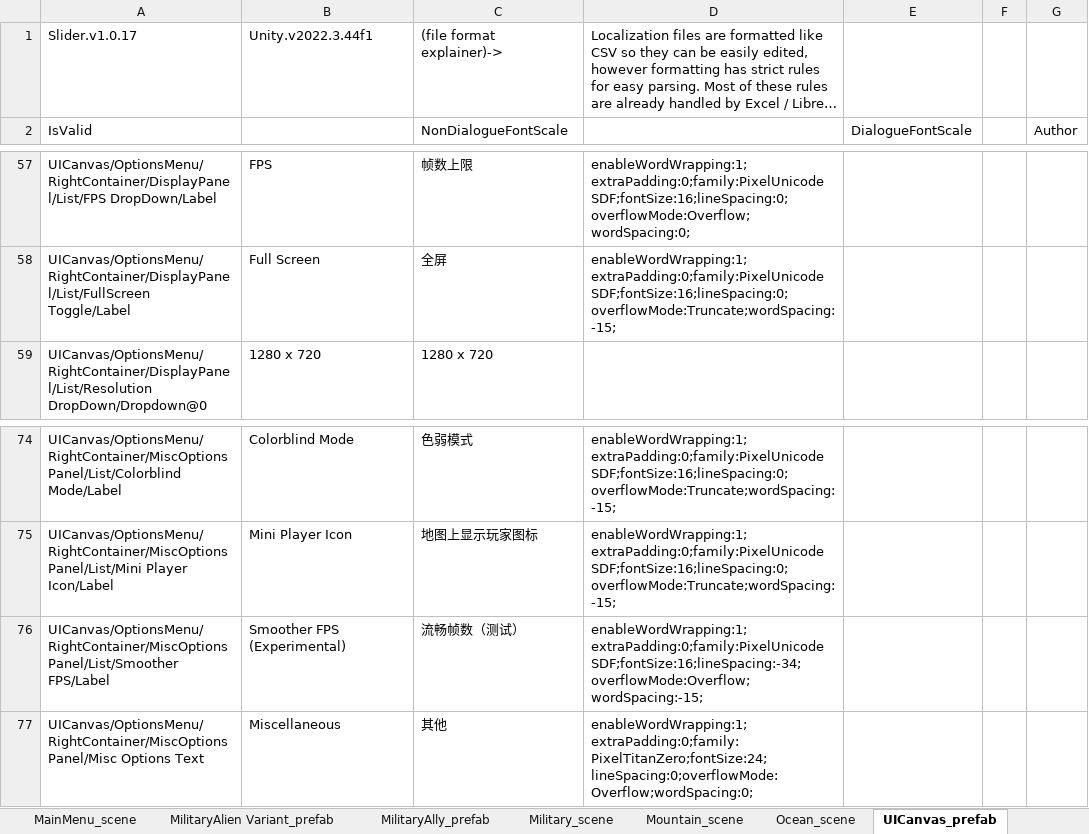
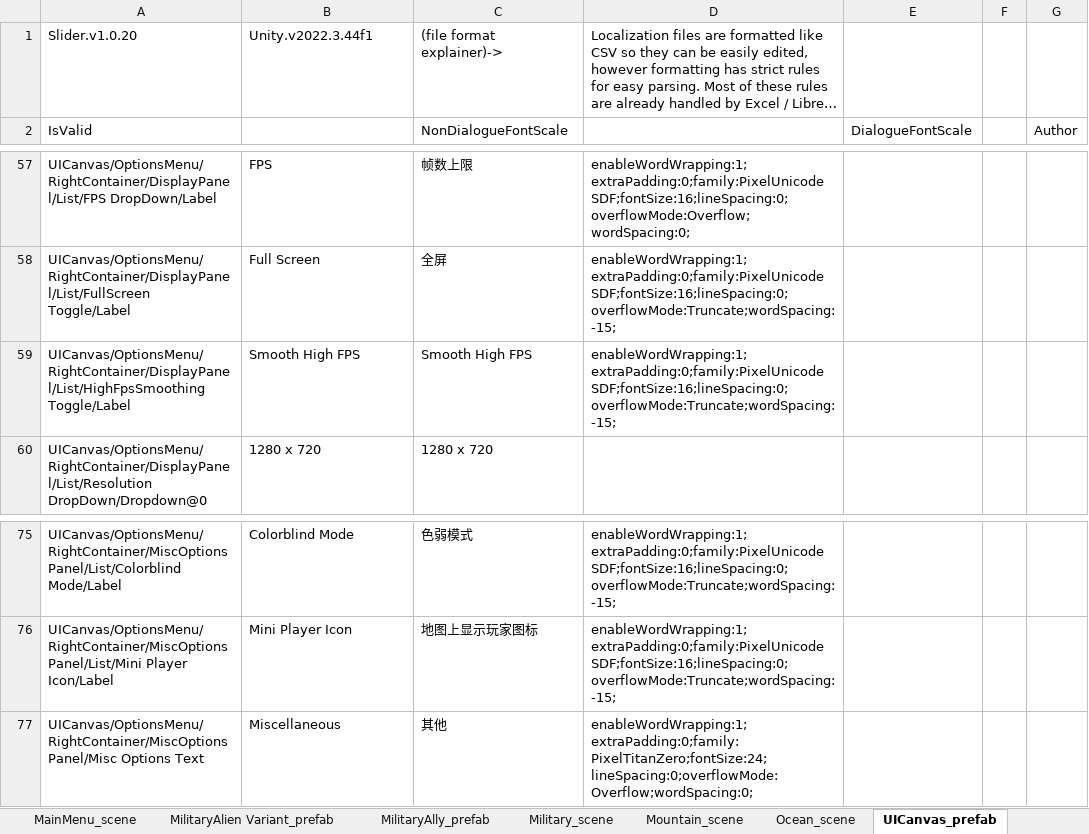
Before and after one commit to alanrtao/SliderCN, an Excel workbook: 简体中文.xlsx, sheet UICanvas_prefab, drawn as a sheet; only a part is shown, gaps mark what is left out; long unchanged cells end in …; values as stored, in another font and other column widths than the file's, no borders; removed rows and columns are numbered as before the commit, all else as after; the diff names each change by its address in the sheet, - before the commit and + after, or states it on an @@ line.

```diff
--- a/简体中文.xlsx (sheet UICanvas_prefab)
+++ b/简体中文.xlsx (sheet UICanvas_prefab)
-A1: Slider.v1.0.17
+A1: Slider.v1.0.20
+row 59: UICanvas/OptionsMenu/RightContainer/DisplayPanel/List/HighFpsSmoothing Toggle/Label | Smooth High FPS | Smooth High FPS | enableWordWrapping:1;extraPadding:0;family:PixelUnicode SDF;fontSize:16;lineSpacing:0;overflowMode:Truncate;wordSpacing:-15;
-row 76: UICanvas/OptionsMenu/RightContainer/MiscOptionsPanel/List/Smoother FPS/Label | Smoother FPS (Experimental) | 流畅帧数（测试） | enableWordWrapping:1;extraPadding:0;family:PixelUnicode SDF;fontSize:16;lineSpacing:-34;overflowMode:Overflow;wordSpacing:-15;
```
Also changed, not shown: sheet _简体中文_configs, sheet MainMenu_scene, sheet Credits_scene, sheet Caves_scene, sheet Ocean_scene, sheet DollyCanvas_prefab, 13 more sheets, 20 other files.
